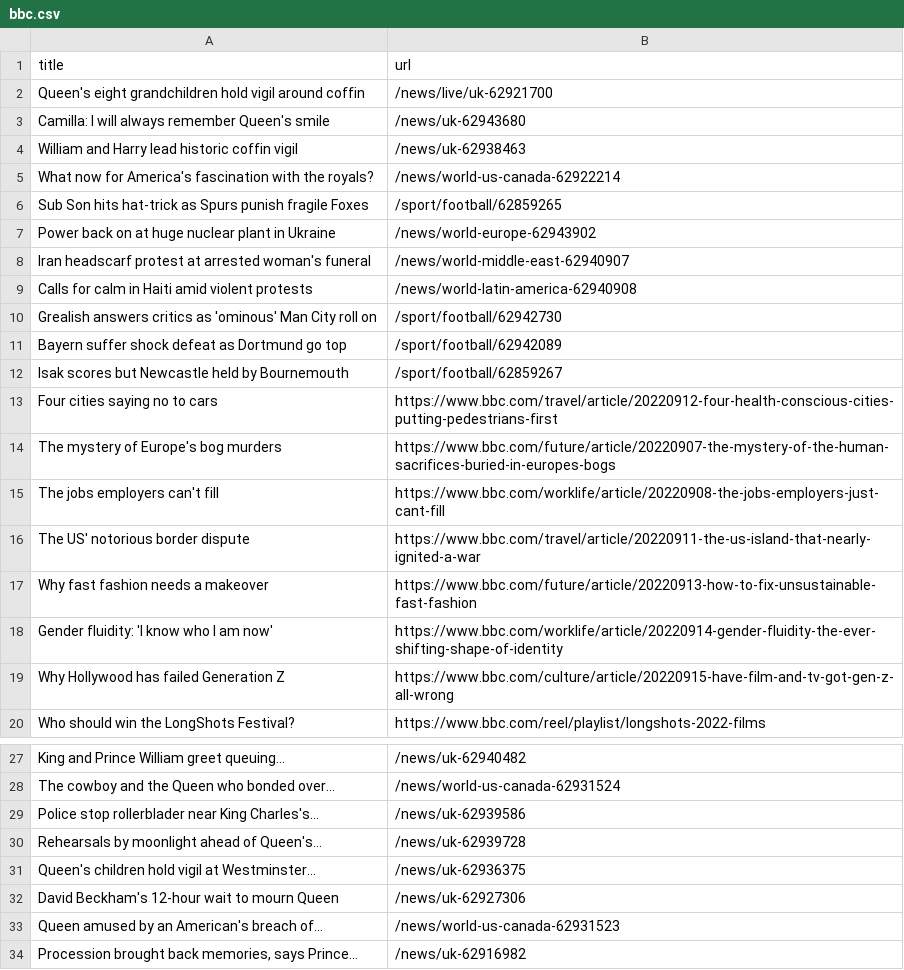
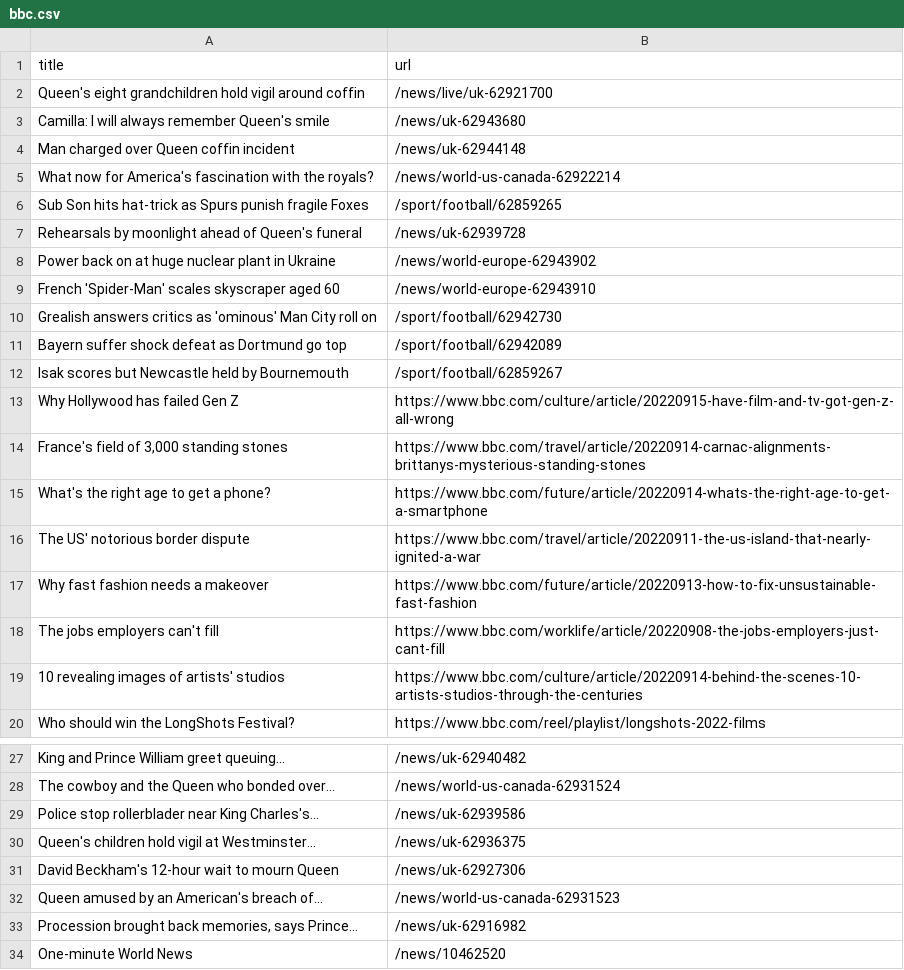
Before and after one commit to terril68/automatic-scraper, a CSV file: bbc.csv, drawn as a sheet; only a part is shown, gaps mark what is left out; the shorter side is filled out with more unchanged rows.

```diff
--- a/bbc.csv
+++ b/bbc.csv
@@ -3,8 +3,8 @@ Queen's eight grandchildren hold vigil around coffin,/news/live/uk-62921700
 Camilla: I will always remember Queen's smile,/news/uk-62943680
-William and Harry lead historic coffin vigil,/news/uk-62938463
+Man charged over Queen coffin incident,/news/uk-62944148
 What now for America's fascination with the royals?,/news/world-us-canada-62922214
 Sub Son hits hat-trick as Spurs punish fragile Foxes,/sport/football/62859265
+Rehearsals by moonlight ahead of Queen's funeral,/news/uk-62939728
 Power back on at huge nuclear plant in Ukraine,/news/world-europe-62943902
-Iran headscarf protest at arrested woman's funeral,/news/world-middle-east-62940907
-Calls for calm in Haiti amid violent protests,/news/world-latin-america-62940908
+French 'Spider-Man' scales skyscraper aged 60,/news/world-europe-62943910
 Grealish answers critics as 'ominous' Man City roll on,/sport/football/62942730
@@ -12,9 +12,9 @@ Bayern suffer shock defeat as Dortmund go top,/sport/football/62942089
 Isak scores but Newcastle held by Bournemouth,/sport/football/62859267
-Four cities saying no to cars,https://www.bbc.com/travel/article/20220912-four-health-conscious-cities-putting-pedestrians-first
-The mystery of Europe's bog murders,https://www.bbc.com/future/article/20220907-the-mystery-of-the-human-sacrifices-buried-in-europes-bogs
-The jobs employers can't fill,https://www.bbc.com/worklife/article/20220908-the-jobs-employers-just-cant-fill
+Why Hollywood has failed Gen Z,https://www.bbc.com/culture/article/20220915-have-film-and-tv-got-gen-z-all-wrong
+"France's field of 3,000 standing stones",https://www.bbc.com/travel/article/20220914-carnac-alignments-brittanys-mysterious-standing-stones
+What's the right age to get a phone?,https://www.bbc.com/future/article/20220914-whats-the-right-age-to-get-a-smartphone
 The US' notorious border dispute,https://www.bbc.com/travel/article/20220911-the-us-island-that-nearly-ignited-a-war
 Why fast fashion needs a makeover,https://www.bbc.com/future/article/20220913-how-to-fix-unsustainable-fast-fashion
-Gender fluidity: 'I know who I am now',https://www.bbc.com/worklife/article/20220914-gender-fluidity-the-ever-shifting-shape-of-identity
-Why Hollywood has failed Generation Z,https://www.bbc.com/culture/article/20220915-have-film-and-tv-got-gen-z-all-wrong
+The jobs employers can't fill,https://www.bbc.com/worklife/article/20220908-the-jobs-employers-just-cant-fill
+10 revealing images of artists' studios,https://www.bbc.com/culture/article/20220914-behind-the-scenes-10-artists-studios-through-the-centuries
 Who should win the LongShots Festival?,https://www.bbc.com/reel/playlist/longshots-2022-films
@@ -29,3 +29,2 @@ The cowboy and the Queen who bonded over...,/news/world-us-canada-62931524
 Police stop rollerblader near King Charles's...,/news/uk-62939586
-Rehearsals by moonlight ahead of Queen's...,/news/uk-62939728
 Queen's children hold vigil at Westminster...,/news/uk-62936375
```
